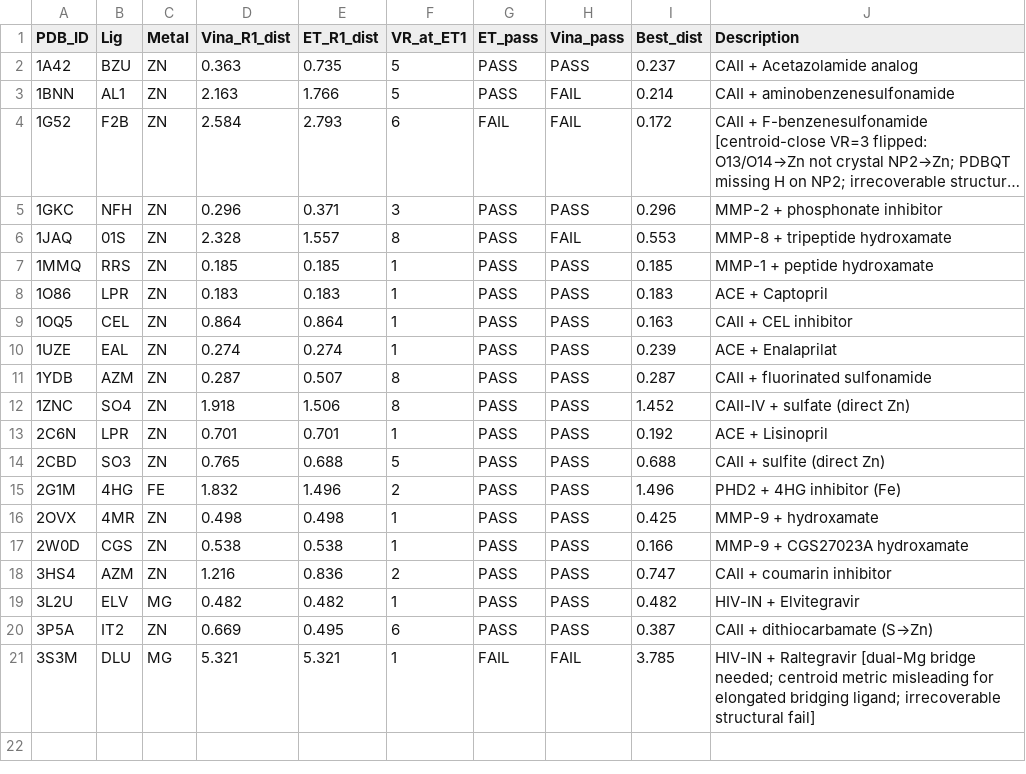
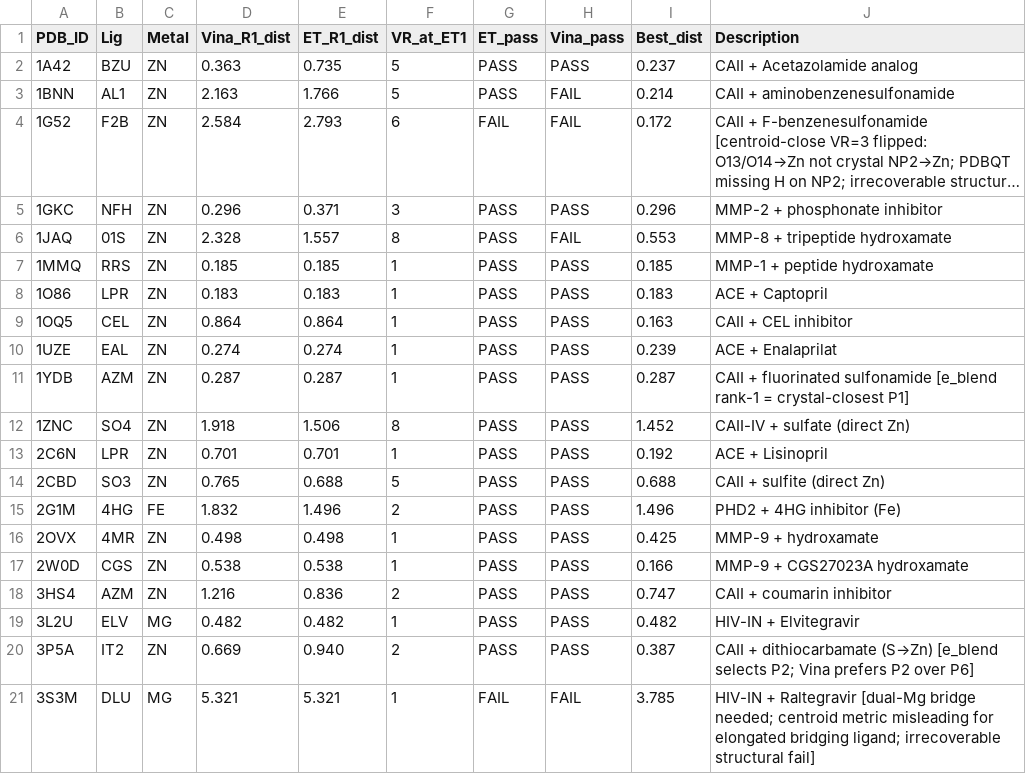
Before and after one commit to CHIHX12/Vina-GPU-2.1-PRO, a TSV file: metal_validation/metal_results.tsv, drawn as a sheet; long unchanged cells end in ….

Commit message:
perf: update metal validation results (Vina-blend scoring)
With e_blend ranking (0.55*LS + 0.45*Vina):
  - 1YDB: ETr→P1(0.287Å) was P8(0.507Å) — now selects crystal-closest
  - 3P5A: ETr→P2(0.940Å) was P6(0.495Å) — Vina prefers P2

Final: PASS=18/20, MATCH=6/20 (+1 vs previous 5/20)

```diff
--- a/metal_validation/metal_results.tsv
+++ b/metal_validation/metal_results.tsv
@@ -10,3 +10,3 @@ PDB_ID	Lig	Metal	Vina_R1_dist	ET_R1_dist	VR_at_ET1	ET_pass	Vina_pass	Best_dist	D
 1UZE	EAL	ZN	0.274	0.274	1	PASS	PASS	0.239	ACE + Enalaprilat
-1YDB	AZM	ZN	0.287	0.507	8	PASS	PASS	0.287	CAII + fluorinated sulfonamide
+1YDB	AZM	ZN	0.287	0.287	1	PASS	PASS	0.287	CAII + fluorinated sulfonamide [e_blend rank-1 = crystal-closest P1]
 1ZNC	SO4	ZN	1.918	1.506	8	PASS	PASS	1.452	CAII-IV + sulfate (direct Zn)
@@ -19,3 +19,3 @@ PDB_ID	Lig	Metal	Vina_R1_dist	ET_R1_dist	VR_at_ET1	ET_pass	Vina_pass	Best_dist	D
 3L2U	ELV	MG	0.482	0.482	1	PASS	PASS	0.482	HIV-IN + Elvitegravir
-3P5A	IT2	ZN	0.669	0.495	6	PASS	PASS	0.387	CAII + dithiocarbamate (S→Zn)
+3P5A	IT2	ZN	0.669	0.940	2	PASS	PASS	0.387	CAII + dithiocarbamate (S→Zn) [e_blend selects P2; Vina prefers P2 over P6]
 3S3M	DLU	MG	5.321	5.321	1	FAIL	FAIL	3.785	HIV-IN + Raltegravir [dual-Mg bridge needed; centroid metric misleading for elongated bridging ligand; irrecoverable structural fail]
```
